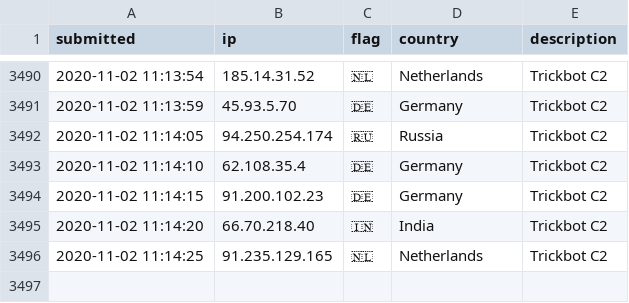
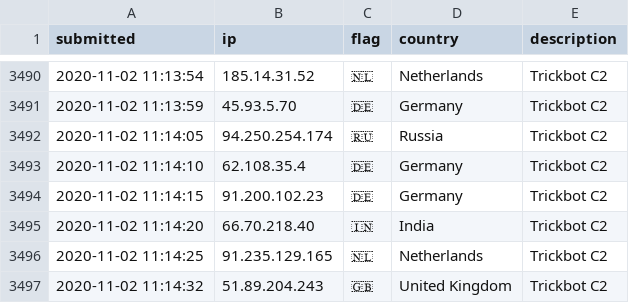
Before and after one commit to l-perrone/IoC, a CSV file: ip-blacklist.csv, drawn as a sheet; only a part is shown, gaps mark what is left out; the diff names each change by its address in the sheet, - before the commit and + after, or states it on an @@ line.

Commit message:
New IoC pushed.

```diff
--- a/ip-blacklist.csv
+++ b/ip-blacklist.csv
+row 3497: 2020-11-02 11:14:32 | 51.89.204.243 | 🇬🇧 | United Kingdom | Trickbot C2
```
